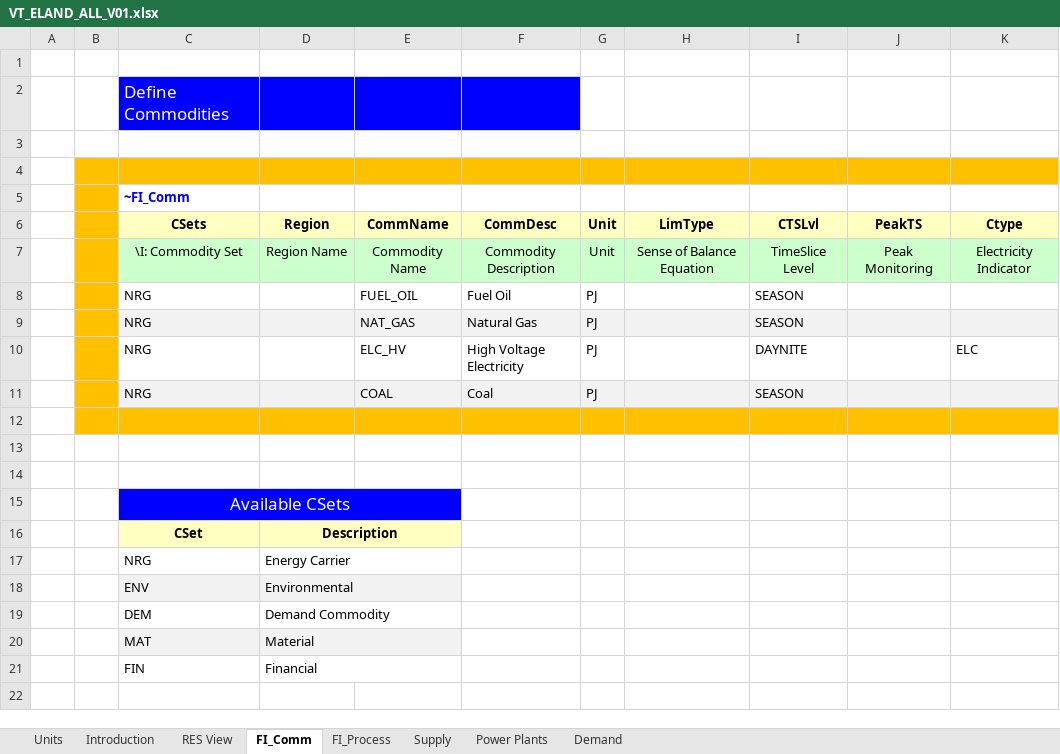
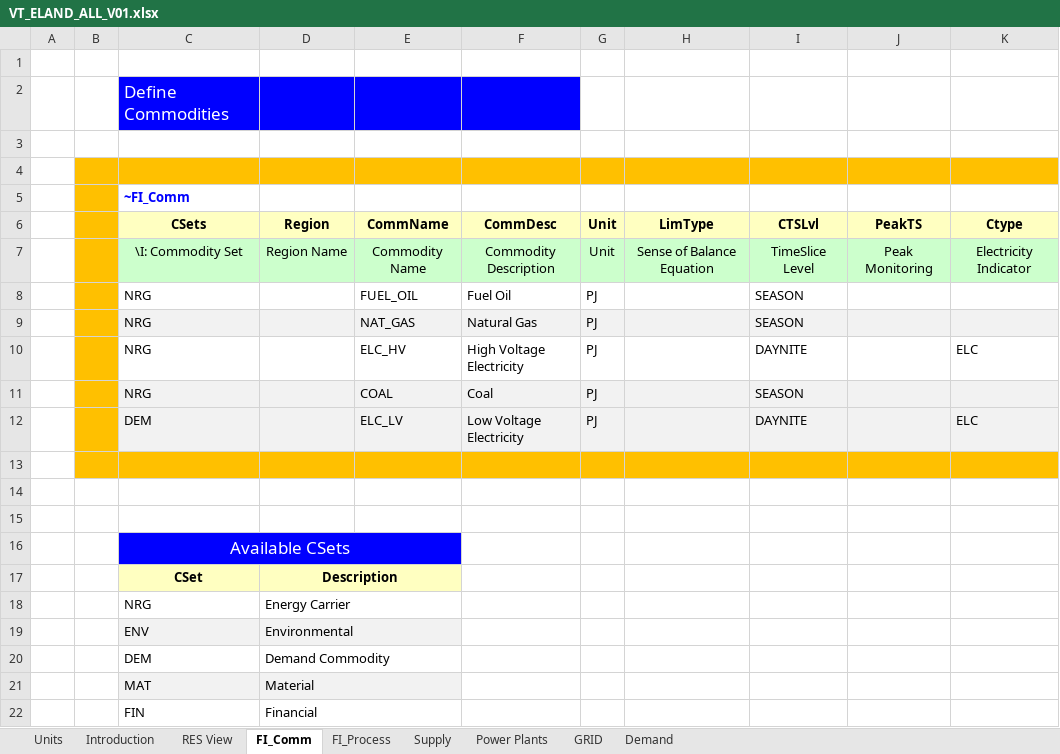
Before and after one commit to KacperNowak10/Nowak, an Excel workbook: VT_ELAND_ALL_V01.xlsx, sheet FI_Comm, drawn as a sheet; values as stored, in another font and other column widths than the file's, no borders; the diff names each change by its address in the sheet, - before the commit and + after, or states it on an @@ line.

```diff
--- a/VT_ELAND_ALL_V01.xlsx (sheet FI_Comm)
+++ b/VT_ELAND_ALL_V01.xlsx (sheet FI_Comm)
+sheet tab: GRID
+row 12:  |  | DEM |  | ELC_LV | Low Voltage Electricity | PJ |  | DAYNITE |  | ELC
```
Also changed, not shown: sheet Demand, sheet FI_Process, sheet Power Plants, formulas that keep their value.
